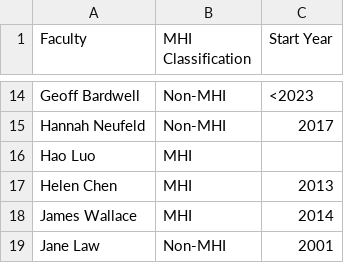
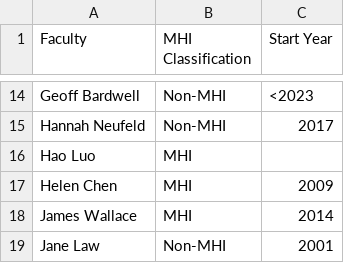
Before and after one commit to JimWallace/SPHS-Salary-Analysis, a CSV file: analysis_output/table1_faculty_listing.csv, drawn as a sheet; only a part is shown, gaps mark what is left out.

```diff
--- a/analysis_output/table1_faculty_listing.csv
+++ b/analysis_output/table1_faculty_listing.csv
@@ -16,3 +16,3 @@ Hannah Neufeld,Non-MHI,2017
 Hao Luo,MHI,
-Helen Chen,MHI,2013
+Helen Chen,MHI,2009
 James Wallace,MHI,2014
```
Also changed, not shown: analysis_output/entry_cohort_permutation_summary.csv, analysis_output/plot_trend_nonmhi.csv, 23 other files.
